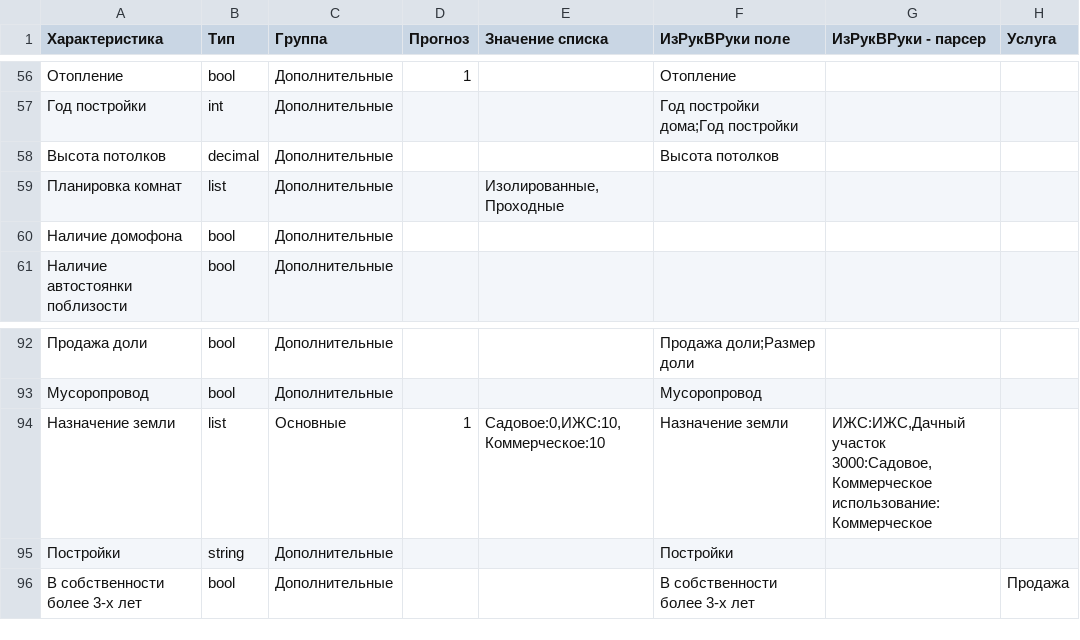
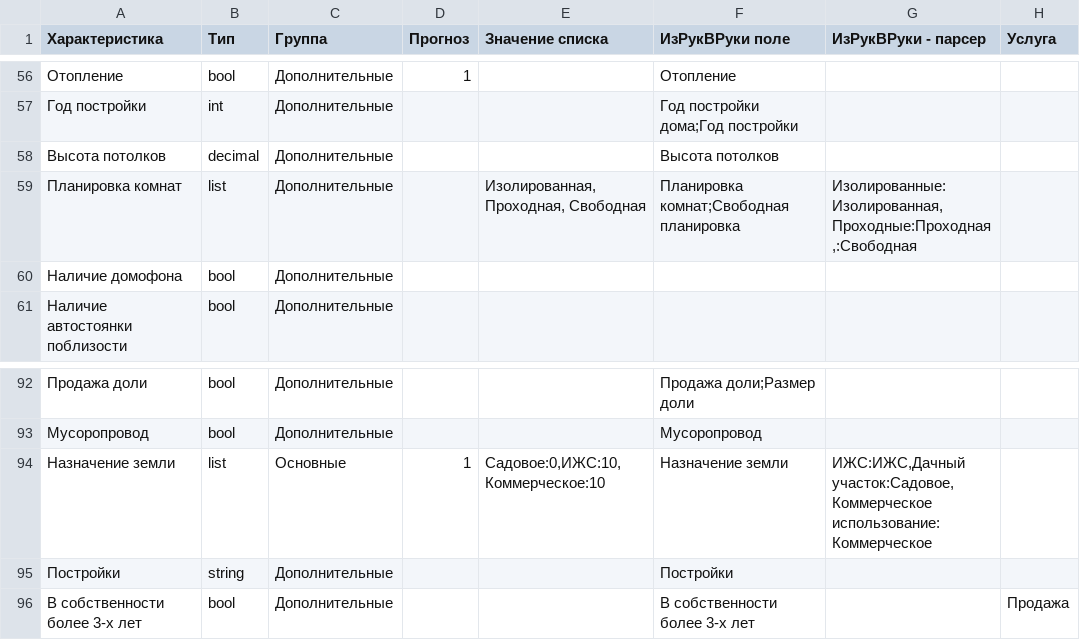
Before and after one commit to yury/reestry, a CSV file: doc/realty_fields.csv, drawn as a sheet; only a part is shown, gaps mark what is left out; the diff names each change by its address in the sheet, - before the commit and + after, or states it on an @@ line.

```diff
--- a/doc/realty_fields.csv
+++ b/doc/realty_fields.csv
-E59 (Значение списка): Изолированные, Проходные
+E59 (Значение списка): Изолированная, Проходная, Свободная
-F59 (ИзРукВРуки поле): (empty)
+F59 (ИзРукВРуки поле): Планировка комнат;Свободная планировка
-G59 (ИзРукВРуки - парсер): (empty)
+G59 (ИзРукВРуки - парсер): Изолированные:Изолированная, Проходные:Проходная,:Свободная
-G94 (ИзРукВРуки - парсер): ИЖС:ИЖС,Дачный участок 3000:Садовое,Коммерческое использование:Коммерческое
+G94 (ИзРукВРуки - парсер): ИЖС:ИЖС,Дачный участок:Садовое,Коммерческое использование:Коммерческое
```
Also changed, not shown: 4 other files.
